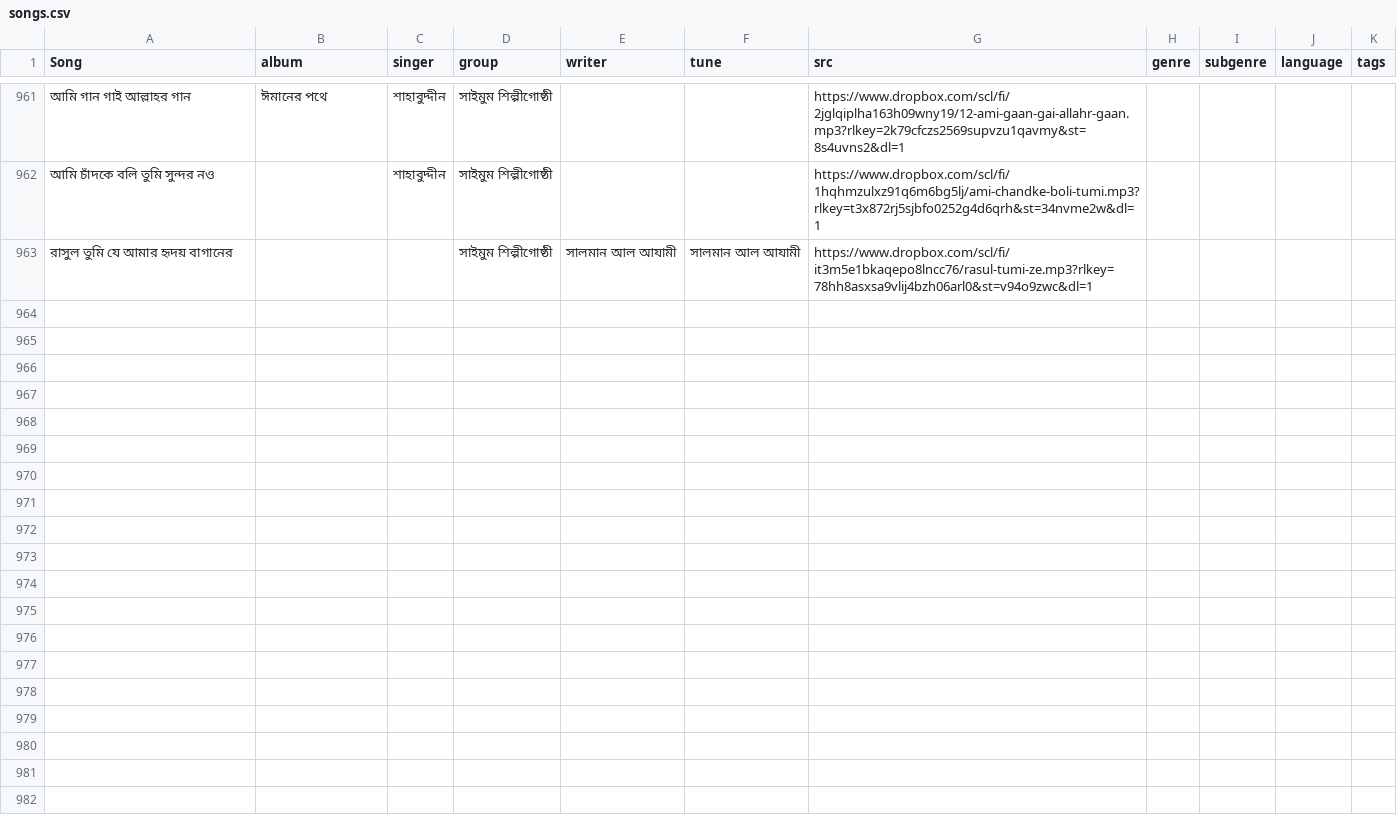
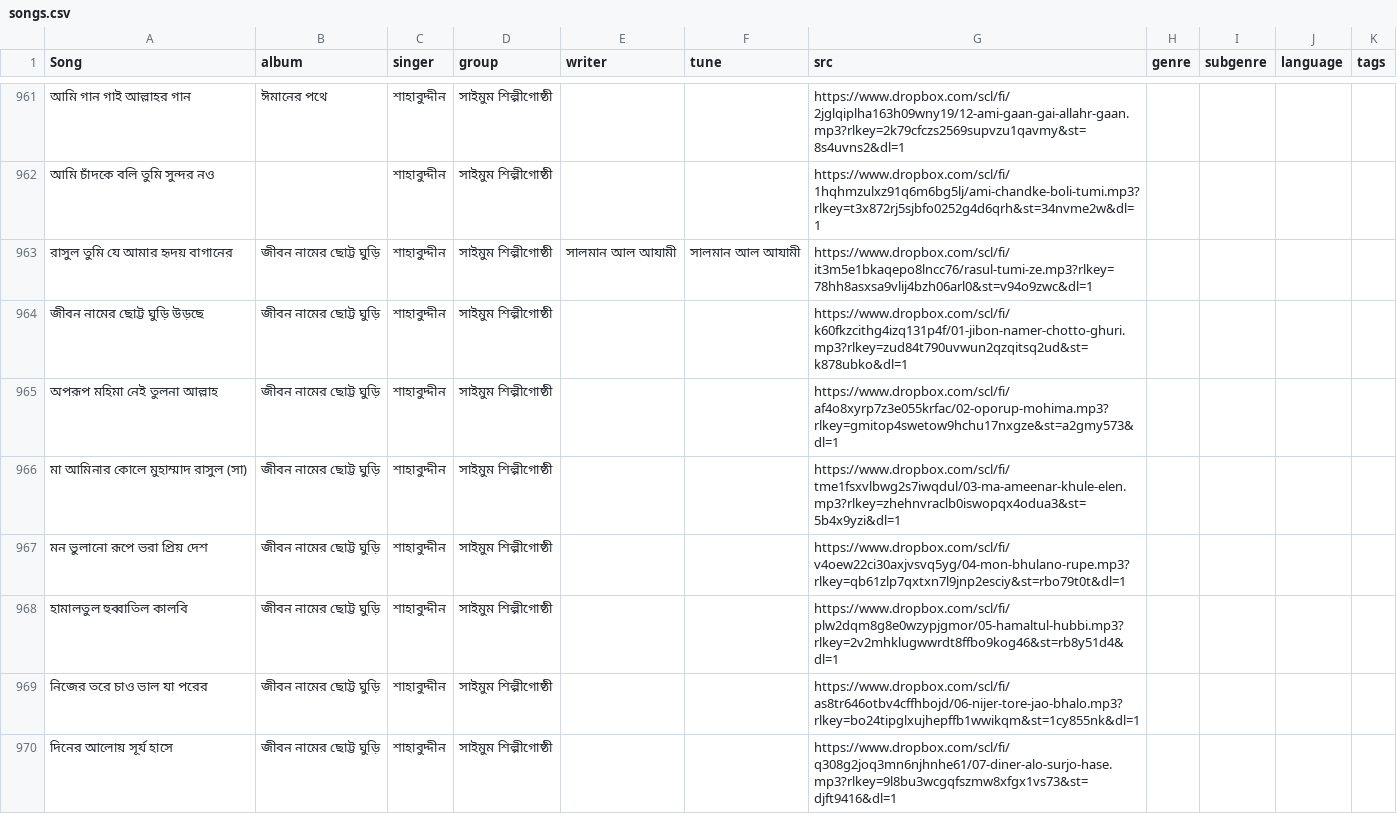
Before and after one commit to alomoy/songit, a CSV file: radio/songs.csv, drawn as a sheet; only a part is shown, gaps mark what is left out; the diff covers the shown part only; the diff names each change by its address in the sheet, - before the commit and + after, or states it on an @@ line.

Commit message:
add Jibon Namer chotto ghuri album

```diff
--- a/radio/songs.csv
+++ b/radio/songs.csv
-B963 (album): (empty)
+B963 (album): জীবন নামের ছোট্ট ঘুড়ি
-C963 (singer): (empty)
+C963 (singer): শাহাবুদ্দীন
+row 964: জীবন নামের ছোট্ট ঘুড়ি উড়ছে | জীবন নামের ছোট্ট ঘুড়ি | শাহাবুদ্দীন | সাইমুম শিল্পীগোষ্ঠী |  |  | https://www.dropbox.com/scl/fi/k60fkzcithg4izq131p4f/01-jibon-namer-chotto-ghuri.mp3?rlkey=zud84t790uvwun2qzqitsq2ud&st=k878ubko&dl=1
+row 965: অপরূপ মহিমা নেই তুলনা আল্লাহ | জীবন নামের ছোট্ট ঘুড়ি | শাহাবুদ্দীন | সাইমুম শিল্পীগোষ্ঠী |  |  | https://www.dropbox.com/scl/fi/af4o8xyrp7z3e055krfac/02-oporup-mohima.mp3?rlkey=gmitop4swetow9hchu17nxgze&st=a2gmy573&dl=1
+row 966: মা আমিনার কোলে মুহাম্মাদ রাসুল (সা) | জীবন নামের ছোট্ট ঘুড়ি | শাহাবুদ্দীন | সাইমুম শিল্পীগোষ্ঠী |  |  | https://www.dropbox.com/scl/fi/tme1fsxvlbwg2s7iwqdul/03-ma-ameenar-khule-elen.mp3?rlkey=zhehnvraclb0iswopqx4odua3&st=5b4x9yzi&dl=1
+row 967: মন ভুলানো রূপে ভরা প্রিয় দেশ | জীবন নামের ছোট্ট ঘুড়ি | শাহাবুদ্দীন | সাইমুম শিল্পীগোষ্ঠী |  |  | https://www.dropbox.com/scl/fi/v4oew22ci30axjvsvq5yg/04-mon-bhulano-rupe.mp3?rlkey=qb61zlp7qxtxn7l9jnp2esciy&st=rbo79t0t&dl=1
+row 968: হামালতুল হুব্বাতিল কালবি | জীবন নামের ছোট্ট ঘুড়ি | শাহাবুদ্দীন | সাইমুম শিল্পীগোষ্ঠী |  |  | https://www.dropbox.com/scl/fi/plw2dqm8g8e0wzypjgmor/05-hamaltul-hubbi.mp3?rlkey=2v2mhklugwwrdt8ffbo9kog46&st=rb8y51d4&dl=1
+row 969: নিজের তরে চাও ভাল যা পরের | জীবন নামের ছোট্ট ঘুড়ি | শাহাবুদ্দীন | সাইমুম শিল্পীগোষ্ঠী |  |  | https://www.dropbox.com/scl/fi/as8tr646otbv4cffhbojd/06-nijer-tore-jao-bhalo.mp3?rlkey=bo24tipglxujhepffb1wwikqm&st=1cy855nk&dl=1
+row 970: দিনের আলোয় সূর্য হাসে | জীবন নামের ছোট্ট ঘুড়ি | শাহাবুদ্দীন | সাইমুম শিল্পীগোষ্ঠী |  |  | https://www.dropbox.com/scl/fi/q308g2joq3mn6njhnhe61/07-diner-alo-surjo-hase.mp3?rlkey=9l8bu3wcgqfszmw8xfgx1vs73&st=djft9416&dl=1
```
Also changed, not shown: 7 added rows and 1 edited cell elsewhere in this file.
